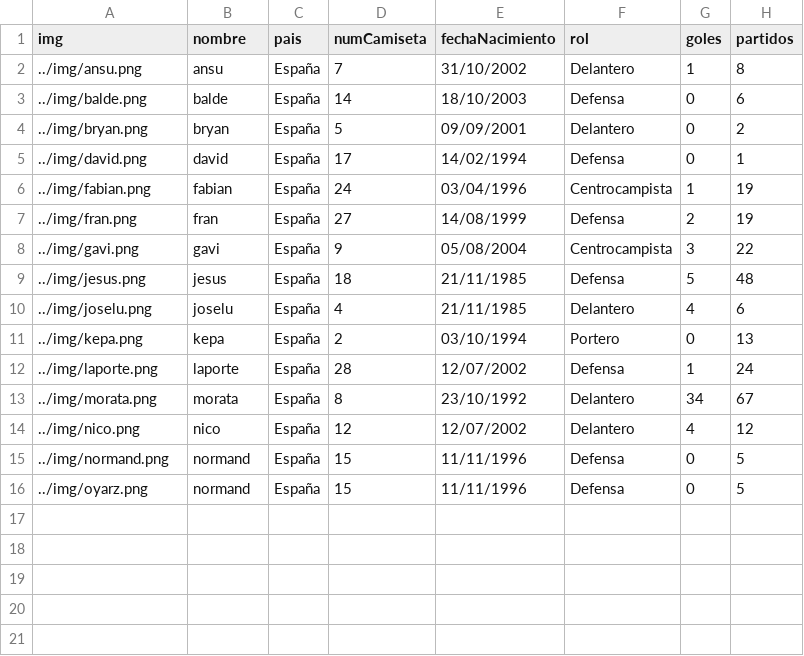
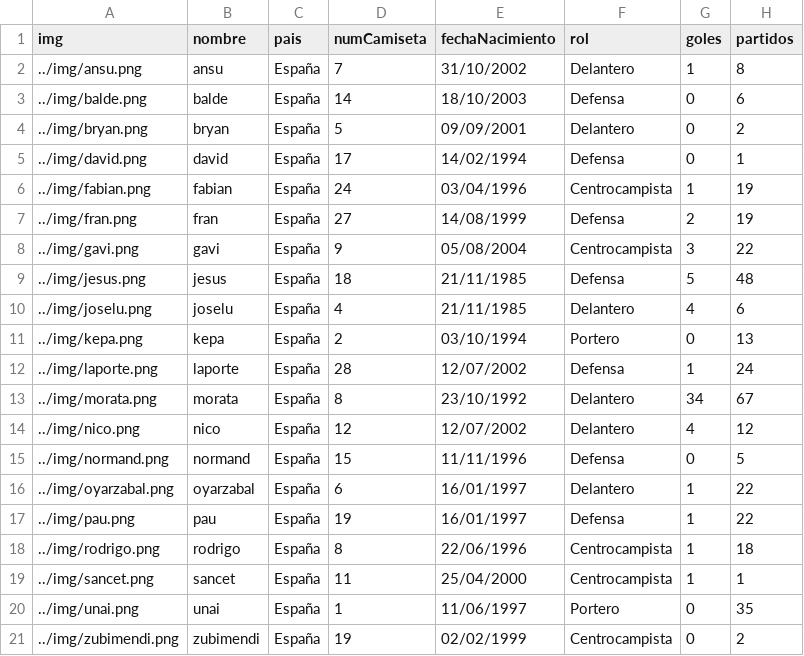
Before and after one commit to shahzaibam/M07-PHP, a CSV file: ejercicios/juegoJugadores/csvFiles/jugadores.csv, drawn as a sheet.

```diff
--- a/ejercicios/juegoJugadores/csvFiles/jugadores.csv
+++ b/ejercicios/juegoJugadores/csvFiles/jugadores.csv
@@ -15,2 +15,7 @@ img,nombre,pais,numCamiseta,fechaNacimiento,rol,goles,partidos
 "../img/normand.png","normand","España","15","11/11/1996","Defensa","0","5"
-"../img/oyarz.png","normand","España","15","11/11/1996","Defensa","0","5"
+"../img/oyarzabal.png","oyarzabal","España","6","16/01/1997","Delantero","1","22"
+"../img/pau.png","pau","España","19","16/01/1997","Defensa","1","22"
+"../img/rodrigo.png","rodrigo","España","8","22/06/1996","Centrocampista","1","18"
+"../img/sancet.png","sancet","España","11","25/04/2000","Centrocampista","1","1"
+"../img/unai.png","unai","España","1","11/06/1997","Portero","0","35"
+"../img/zubimendi.png","zubimendi","España","19","02/02/1999","Centrocampista","0","2"
```
Also changed, not shown: 5 other files.
